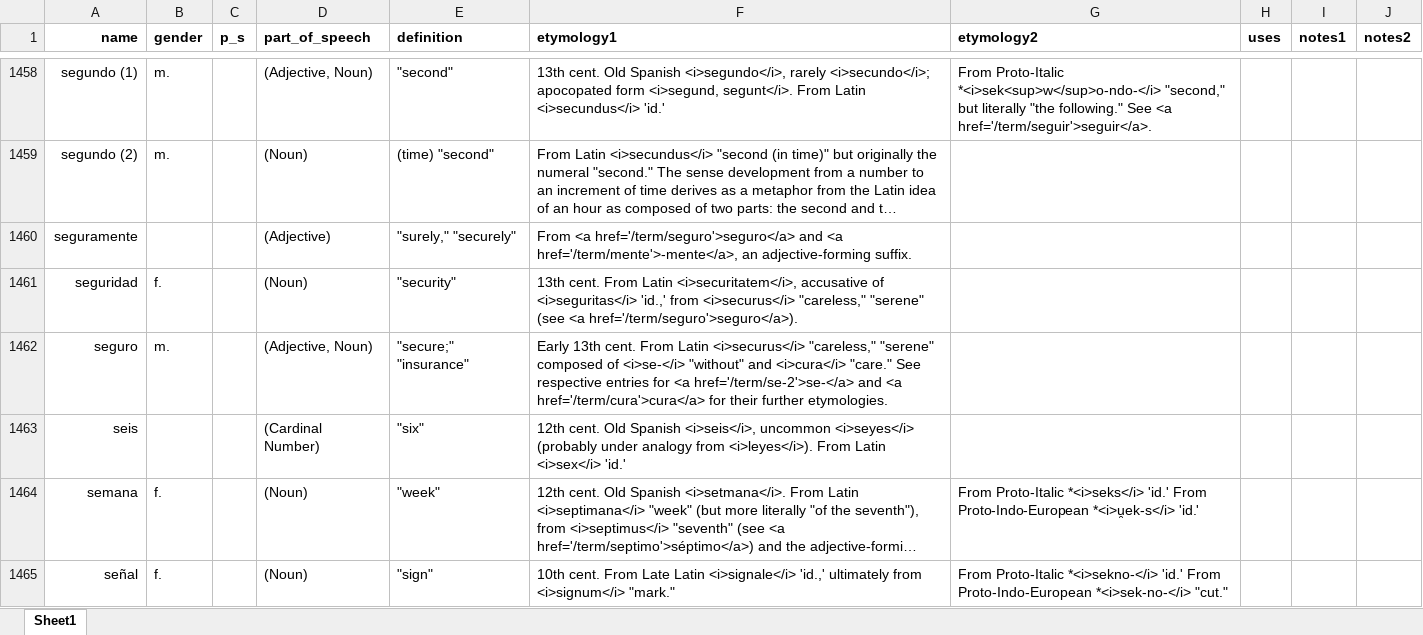
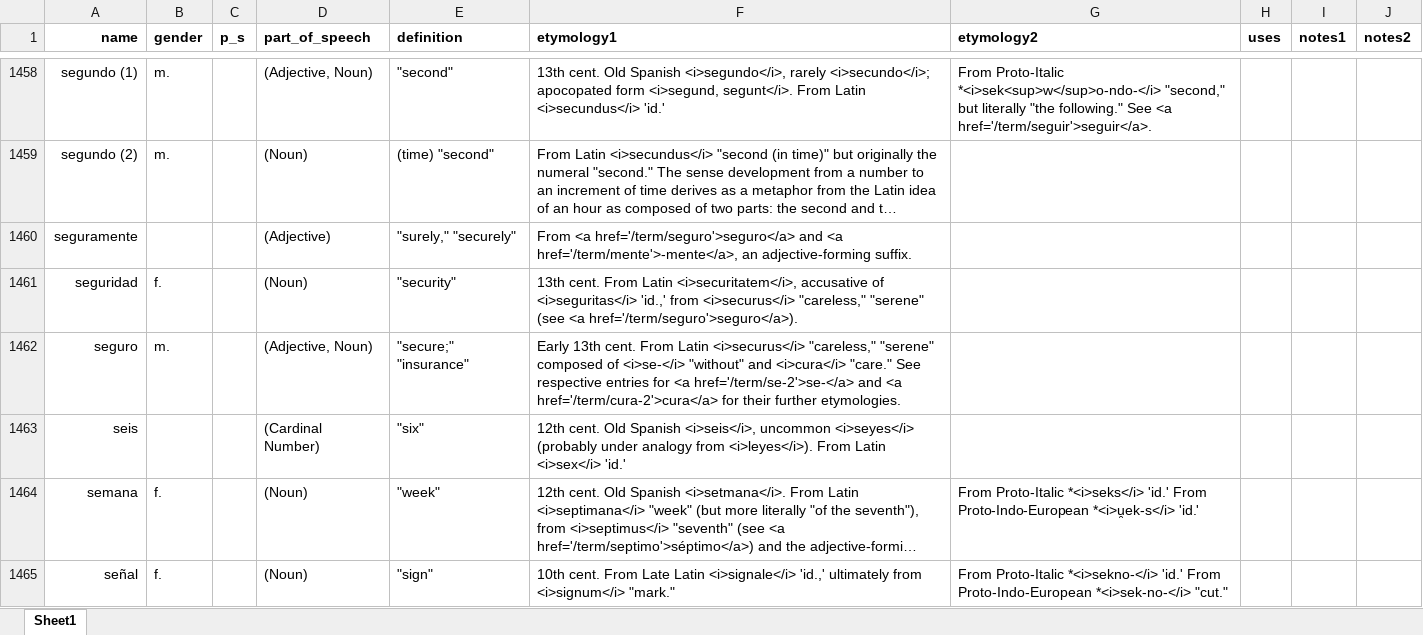
Before and after one commit to emplumb/ety, an Excel workbook: public/assets/data/oedos.xlsx, sheet Sheet1, drawn as a sheet; only a part is shown, gaps mark what is left out; long unchanged cells end in …; values as stored, in another font and other column widths than the file's, no borders; the diff names each change by its address in the sheet, - before the commit and + after, or states it on an @@ line.

```diff
--- a/public/assets/data/oedos.xlsx (sheet Sheet1)
+++ b/public/assets/data/oedos.xlsx (sheet Sheet1)
-F1462 (etymology1): …and <a href='/term/cura'>cura</a> for their…
+F1462 (etymology1): …and <a href='/term/cura-2'>cura</a> for their…
```
Also changed, not shown: 1 other file.
